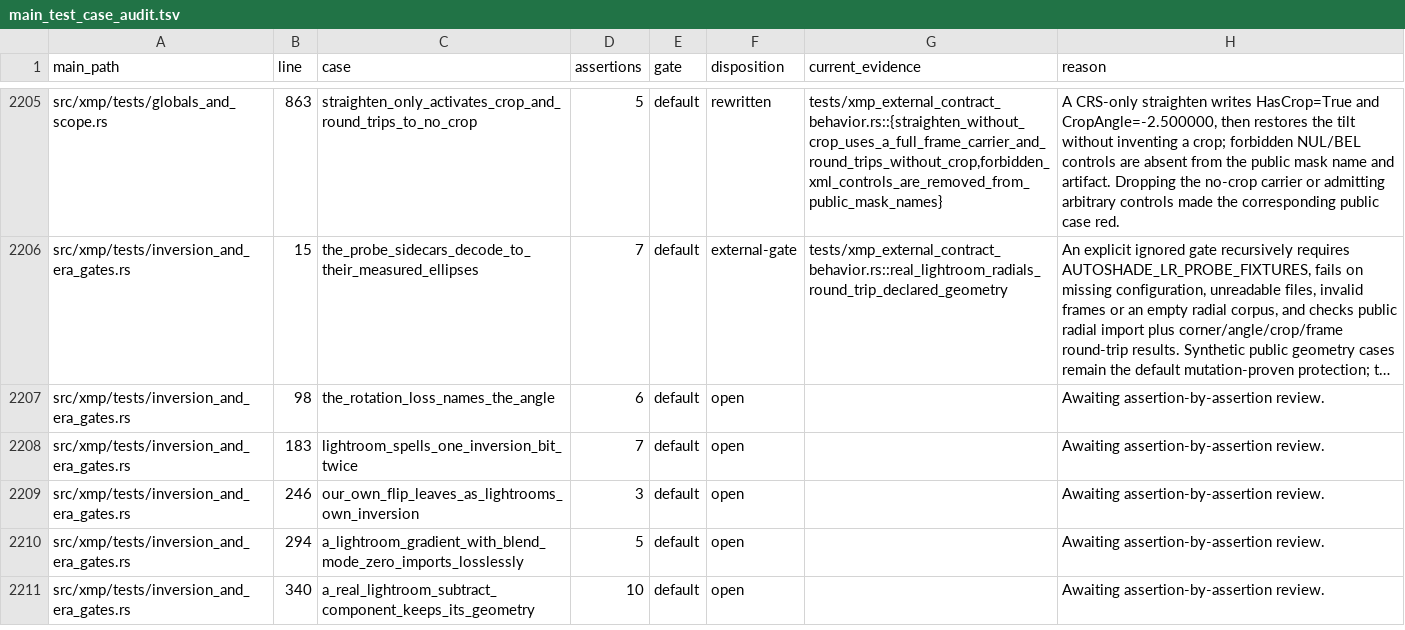
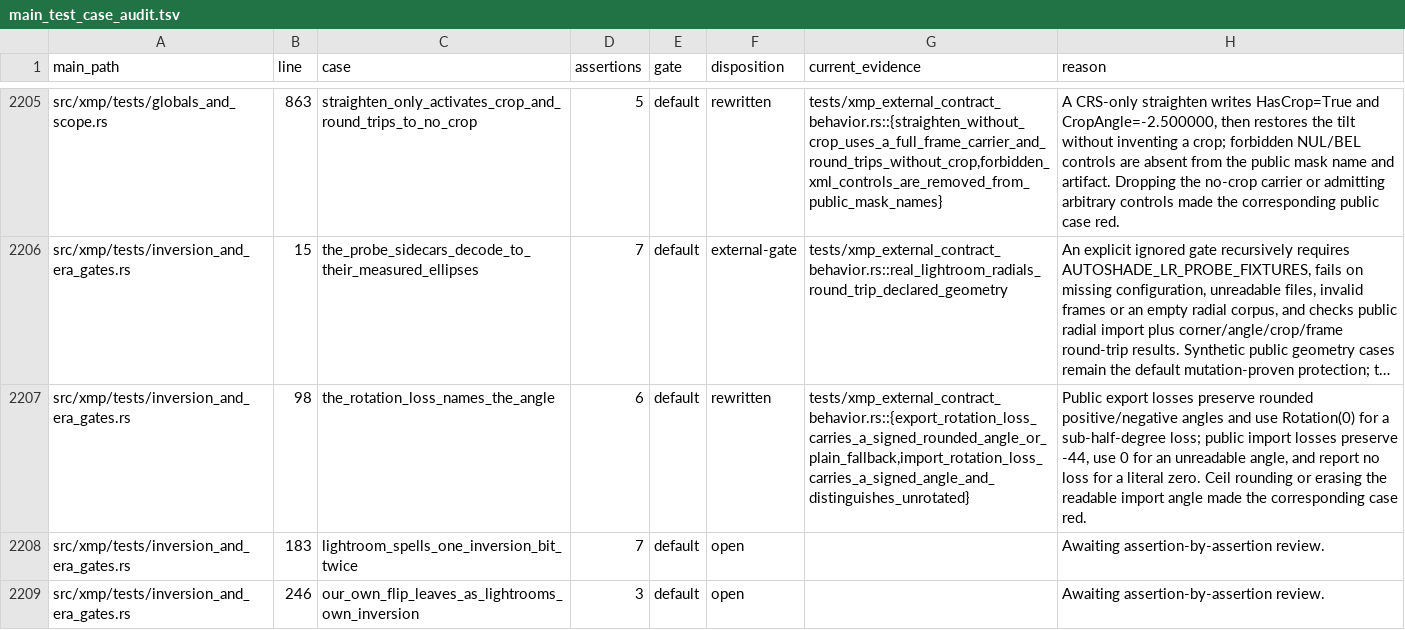
Before and after one commit to Leo-stone-dot/autoshade, a TSV file: docs/main_test_case_audit.tsv, drawn as a sheet; only a part is shown, gaps mark what is left out; the shorter side is filled out with more unchanged rows; long unchanged cells end in …; the diff names each change by its address in the sheet, - before the commit and + after, or states it on an @@ line.

Commit message:
test(xmp): preserve rotation loss angles

```diff
--- a/docs/main_test_case_audit.tsv
+++ b/docs/main_test_case_audit.tsv
-F2207 (disposition): open
+F2207 (disposition): rewritten
-G2207 (current_evidence): (empty)
+G2207 (current_evidence): tests/xmp_external_contract_behavior.rs::{export_rotation_loss_carries_a_signed_rounded_angle_or_plain_fallback,import_rotation_loss_carries_a_signed_angle_and_distinguishes_unrotated}
-H2207 (reason): Awaiting assertion-by-assertion review.
+H2207 (reason): Public export losses preserve rounded positive/negative angles and use Rotation(0) for a sub-half-degree loss; public import losses preserve -44, use 0 for an unreadable angle, and report no loss for a literal zero. Ceil rounding or erasing the readable import angle made the corresponding case red.
```
Also changed, not shown: 2 other files.
